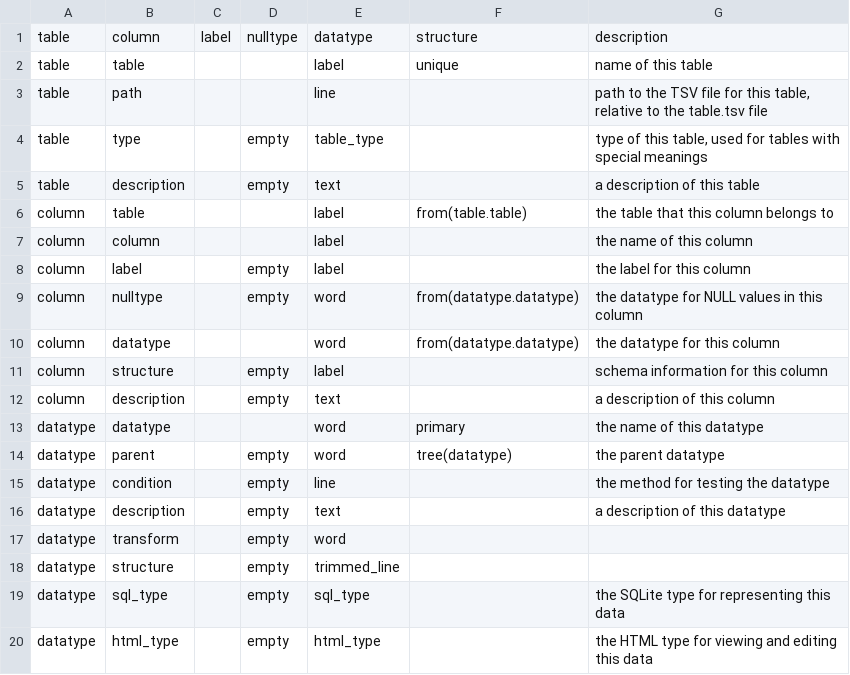
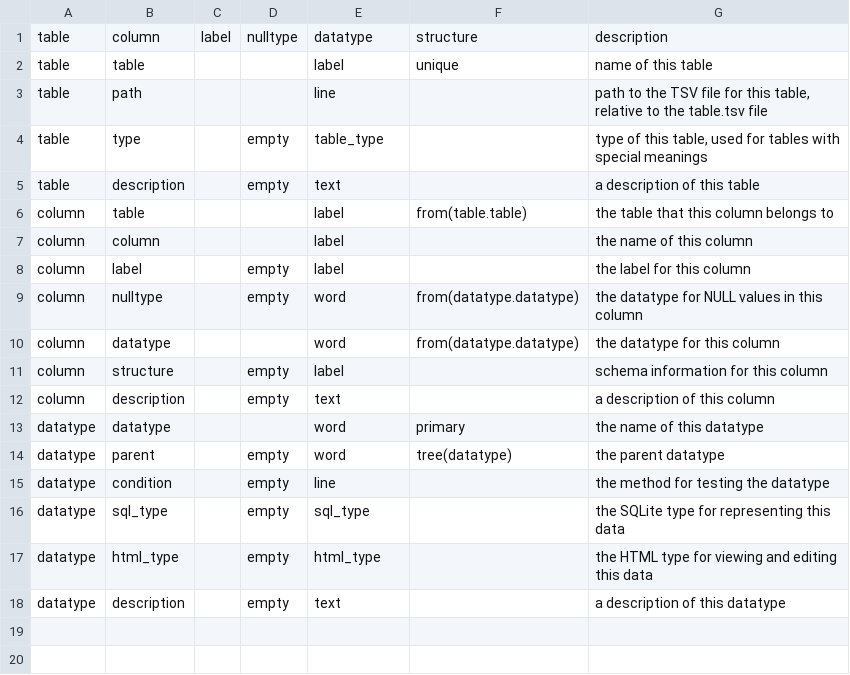
Before and after one commit to ontodev/nanobot.rs, a TSV file: src/resources/column.tsv, drawn as a sheet.

Commit message:
Update VALVE, default confiuration tables

```diff
--- a/src/resources/column.tsv
+++ b/src/resources/column.tsv
@@ -15,6 +15,4 @@ datatype	parent		empty	word	tree(datatype)	the parent datatype
 datatype	condition		empty	line		the method for testing the datatype
-datatype	description		empty	text		a description of this datatype
-datatype	transform		empty	word		
-datatype	structure		empty	trimmed_line		
 datatype	sql_type		empty	sql_type		the SQLite type for representing this data
 datatype	html_type		empty	html_type		the HTML type for viewing and editing this data
+datatype	description		empty	text		a description of this datatype
```
Also changed, not shown: src/resources/datatype.tsv, 2 other files.
